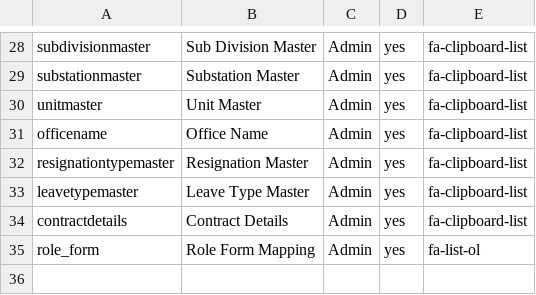
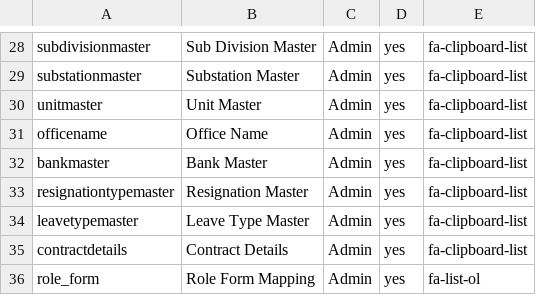
Before and after one commit to tamangGolay/HRAD-System, a CSV file: public/master/Forms.csv, drawn as a sheet; only a part is shown, gaps mark what is left out.

```diff
--- a/public/master/Forms.csv
+++ b/public/master/Forms.csv
@@ -31,2 +31,3 @@ unitmaster,Unit Master,Admin,yes,fa-clipboard-list
 officename,Office Name,Admin,yes,fa-clipboard-list
+bankmaster,Bank Master,Admin,yes,fa-clipboard-list
 resignationtypemaster,Resignation Master,Admin,yes,fa-clipboard-list
```
Also changed, not shown: public/master/RoleFormAccess.csv, 14 other files.
